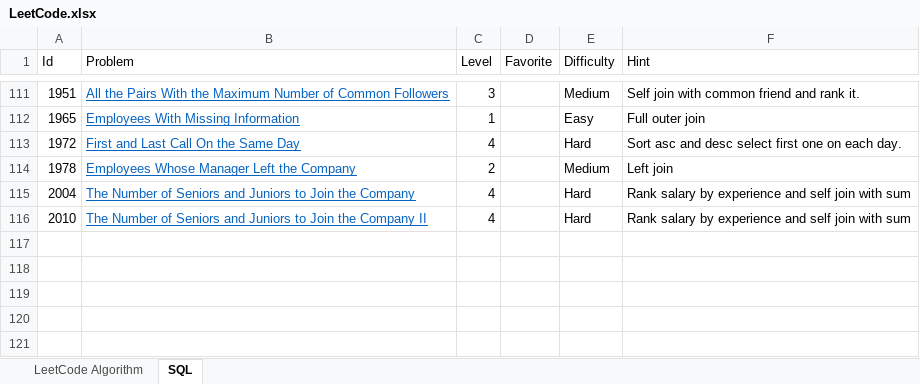
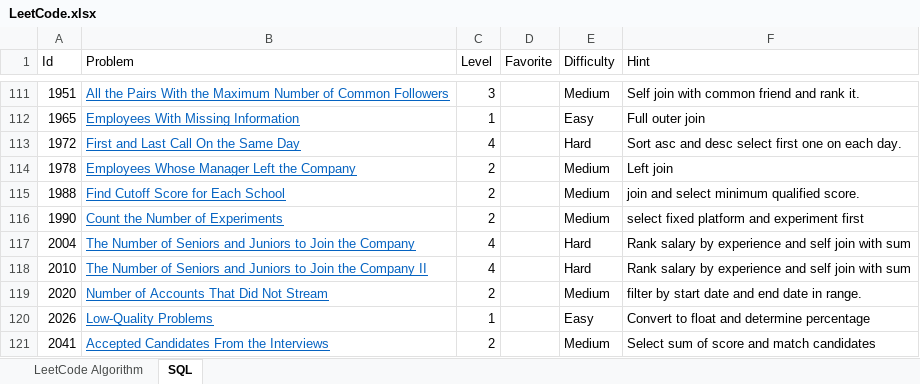
Before and after one commit to huanminwu/LeetCode, an Excel workbook: LeetCode.xlsx, sheet SQL, drawn as a sheet; only a part is shown, gaps mark what is left out; values as stored, in another font and other column widths than the file's, no borders; the diff names each change by its address in the sheet, - before the commit and + after, or states it on an @@ line.

Commit message:
Add SQL problems

```diff
--- a/LeetCode.xlsx (sheet SQL)
+++ b/LeetCode.xlsx (sheet SQL)
+row 115: 1988 | Find Cutoff Score for Each School | 2 |  | Medium | join and select minimum qualified score.
+row 116: 1990 | Count the Number of Experiments | 2 |  | Medium | select fixed platform and experiment first
+row 119: 2020 | Number of Accounts That Did Not Stream | 2 |  | Medium | filter by start date and end date in range.
+row 120: 2026 | Low-Quality Problems | 1 |  | Easy | Convert to float and determine percentage
+row 121: 2041 | Accepted Candidates From the Interviews | 2 |  | Medium | Select sum of score and match candidates
```
Also changed, not shown: 6 other files.
